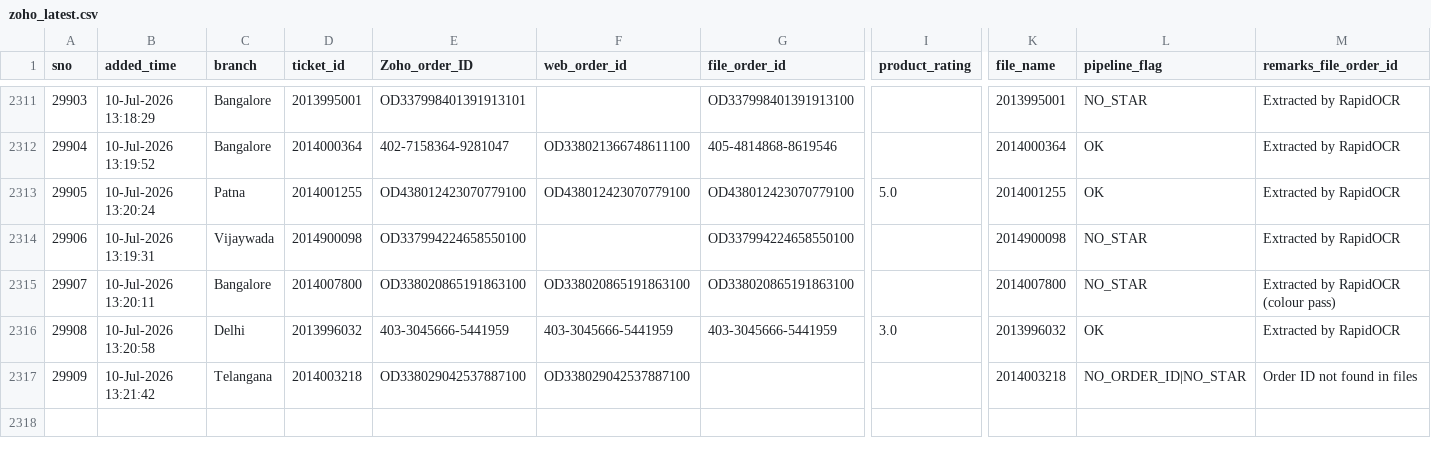
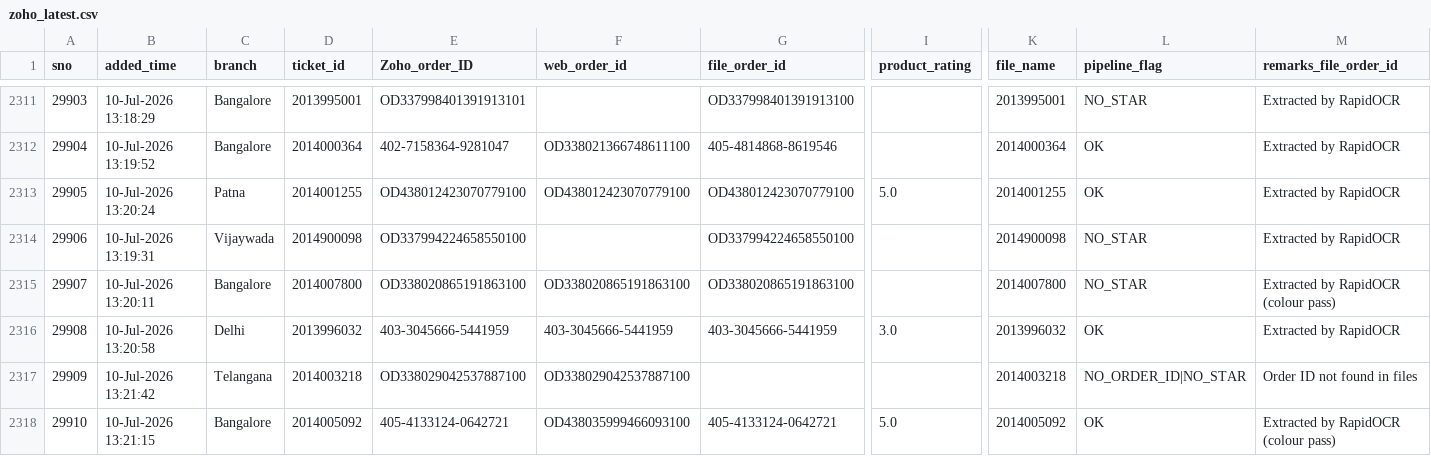
Before and after one commit to BobCantBuild/zoho-image-pipeline, a CSV file: data/zoho_latest.csv, drawn as a sheet; only a part is shown, gaps mark what is left out; rows hold the shown columns only; the diff names each change by its address in the sheet, - before the commit and + after, or states it on an @@ line.

Commit message:
auto: update dashboard data — 2317 records [2026-07-11 12:39]

```diff
--- a/data/zoho_latest.csv
+++ b/data/zoho_latest.csv
+row 2318: 29910 | 10-Jul-2026 13:21:15 | Bangalore | 2014005092 | 405-4133124-0642721 | OD438035999466093100 | 405-4133124-0642721 | 5.0 | 2014005092 | OK | Extracted by RapidOCR (colour pass)
```
